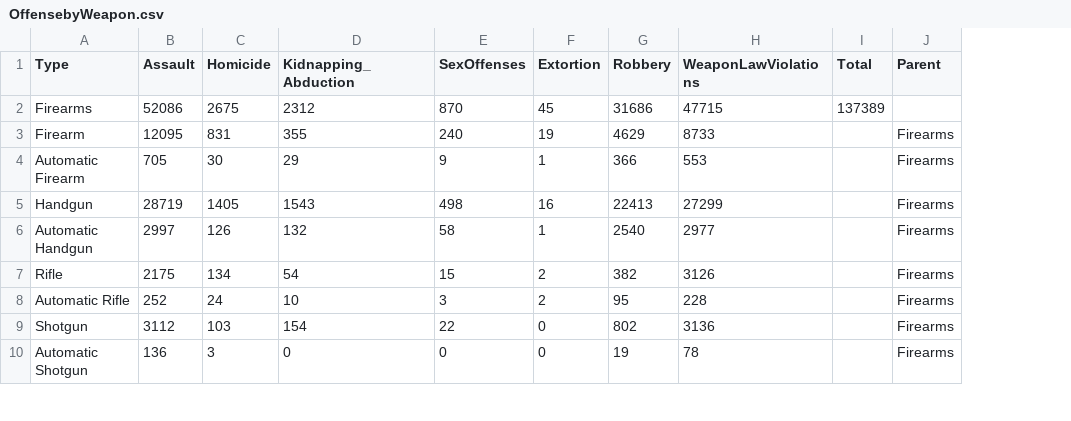
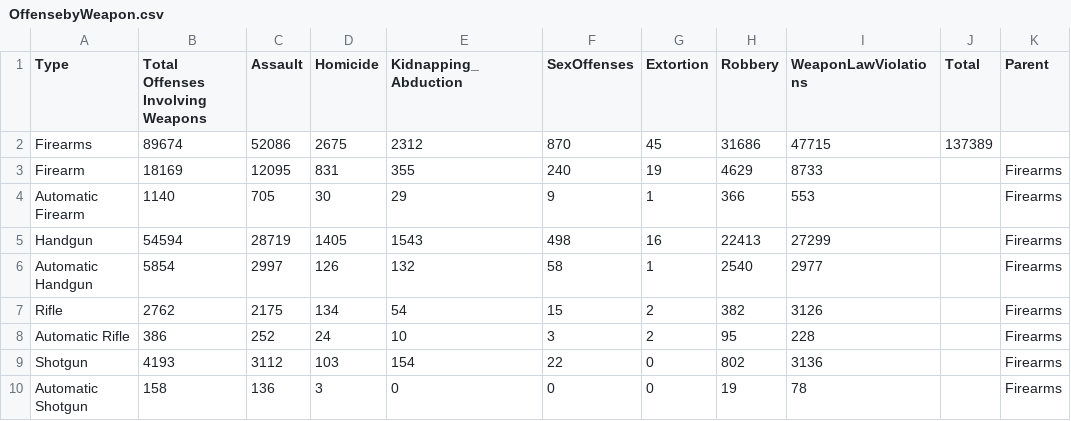
Before and after one commit to vonhouser/Final-Project-December, a CSV file: OffensebyWeapon.csv, drawn as a sheet; only a part is shown; the diff names each change by its address in the sheet, - before the commit and + after, or states it on an @@ line.

```diff
--- a/OffensebyWeapon.csv
+++ b/OffensebyWeapon.csv
+column B (Total Offenses Involving Weapons), rows 2-10: 89674 | 18169 | 1140 | 54594 | 5854 | 2762 | 386 | 4193 | 158
```
Also changed, not shown: 24 other files.
